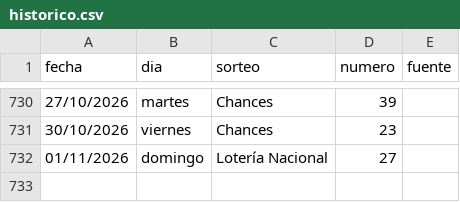
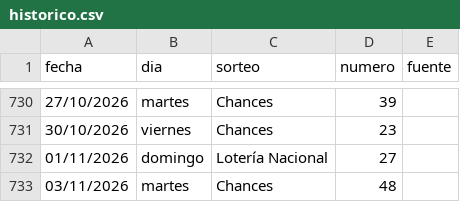
Before and after one commit to alevalverdef/FORECAST, a CSV file: data/historico.csv, drawn as a sheet; only a part is shown, gaps mark what is left out; the diff names each change by its address in the sheet, - before the commit and + after, or states it on an @@ line.

```diff
--- a/data/historico.csv
+++ b/data/historico.csv
+row 733: 03/11/2026 | martes | Chances | 48
```
Also changed, not shown: data/bitacora.csv, data/premios_2y3.csv, 1 other file.
